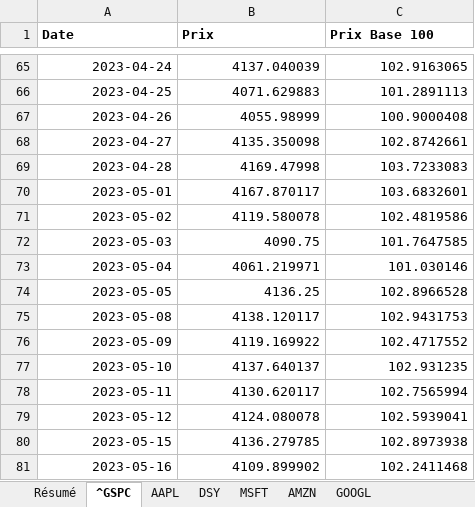
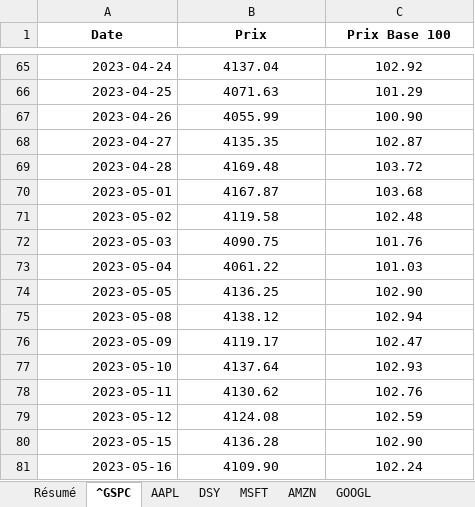
Before and after one commit to Mathis-Mottet/Projet-Python-L3, an Excel workbook: resultats.xlsx, sheet ^GSPC, drawn as a sheet; only a part is shown, gaps mark what is left out; values as stored, in another font and other column widths than the file's, no borders; the diff covers the shown part only; the diff names each change by its address in the sheet, - before the commit and + after, or states it on an @@ line.

```diff
--- a/resultats.xlsx (sheet ^GSPC)
+++ b/resultats.xlsx (sheet ^GSPC)
-A1:C1 alignment: left
+A1:C1 alignment: center
-B65:C81 alignment: right
+B65:C81 alignment: center
-B65 (Prix): 4137.040039
+B65 (Prix): 4137.04
-C65 (Prix Base 100): 102.9163065
+C65 (Prix Base 100): 102.92
-B66 (Prix): 4071.629883
+B66 (Prix): 4071.63
-C66 (Prix Base 100): 101.2891113
+C66 (Prix Base 100): 101.29
-B67 (Prix): 4055.98999
+B67 (Prix): 4055.99
-C67 (Prix Base 100): 100.9000408
+C67 (Prix Base 100): 100.90
-B68 (Prix): 4135.350098
+B68 (Prix): 4135.35
-C68 (Prix Base 100): 102.8742661
+C68 (Prix Base 100): 102.87
-B69 (Prix): 4169.47998
+B69 (Prix): 4169.48
-C69 (Prix Base 100): 103.7233083
+C69 (Prix Base 100): 103.72
-B70 (Prix): 4167.870117
+B70 (Prix): 4167.87
-C70 (Prix Base 100): 103.6832601
+C70 (Prix Base 100): 103.68
-B71 (Prix): 4119.580078
+B71 (Prix): 4119.58
-C71 (Prix Base 100): 102.4819586
+C71 (Prix Base 100): 102.48
-C72 (Prix Base 100): 101.7647585
+C72 (Prix Base 100): 101.76
-B73 (Prix): 4061.219971
+B73 (Prix): 4061.22
-C73 (Prix Base 100): 101.030146
+C73 (Prix Base 100): 101.03
-C74 (Prix Base 100): 102.8966528
+C74 (Prix Base 100): 102.90
-B75 (Prix): 4138.120117
+B75 (Prix): 4138.12
-C75 (Prix Base 100): 102.9431753
+C75 (Prix Base 100): 102.94
-B76 (Prix): 4119.169922
+B76 (Prix): 4119.17
-C76 (Prix Base 100): 102.4717552
+C76 (Prix Base 100): 102.47
-B77 (Prix): 4137.640137
+B77 (Prix): 4137.64
-C77 (Prix Base 100): 102.931235
+C77 (Prix Base 100): 102.93
-B78 (Prix): 4130.620117
+B78 (Prix): 4130.62
-C78 (Prix Base 100): 102.7565994
+C78 (Prix Base 100): 102.76
-B79 (Prix): 4124.080078
+B79 (Prix): 4124.08
-C79 (Prix Base 100): 102.5939041
+C79 (Prix Base 100): 102.59
-B80 (Prix): 4136.279785
+B80 (Prix): 4136.28
-C80 (Prix Base 100): 102.8973938
+C80 (Prix Base 100): 102.90
-B81 (Prix): 4109.899902
+B81 (Prix): 4109.90
-C81 (Prix Base 100): 102.2411468
+C81 (Prix Base 100): 102.24
```
Also changed, not shown: 476 edited cells and cell formats elsewhere in this sheet, sheet DSY, sheet AAPL, sheet MSFT, sheet GOOGL, sheet AMZN, sheet Résumé, 2 other files.
